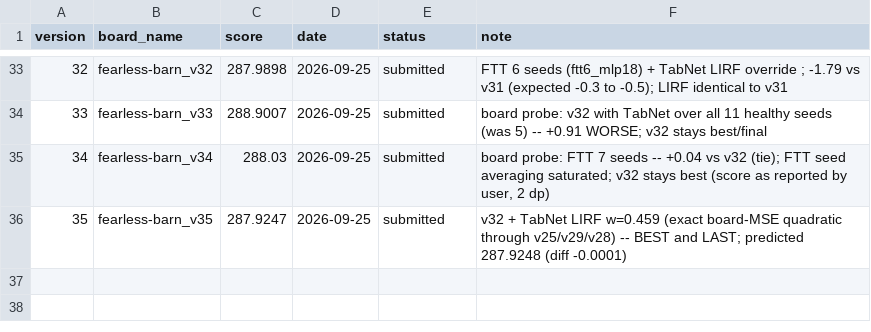
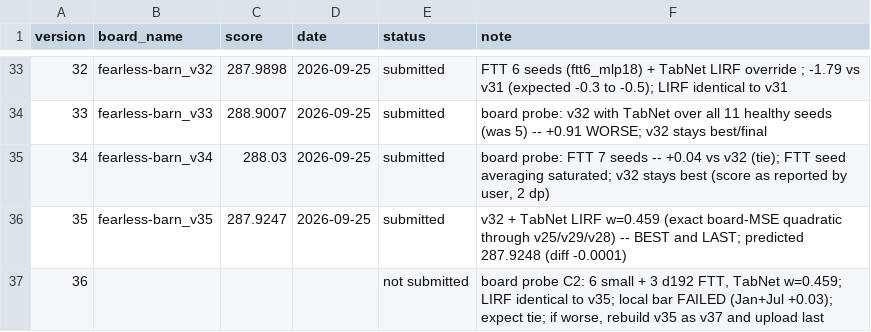
Before and after one commit to e-seet/fearless-barn, a CSV file: exploration/submissions/board_scores.csv, drawn as a sheet; only a part is shown, gaps mark what is left out.

```diff
--- a/exploration/submissions/board_scores.csv
+++ b/exploration/submissions/board_scores.csv
@@ -36 +36,2 @@ version,board_name,score,date,status,note
 35,fearless-barn_v35,287.9247,2026-09-25,submitted,"v32 + TabNet LIRF w=0.459 (exact board-MSE quadratic through v25/v29/v28) -- BEST and LAST; predicted 287.9248 (diff -0.0001)"
+36,,,,not submitted,"board probe C2: 6 small + 3 d192 FTT, TabNet w=0.459; LIRF identical to v35; local bar FAILED (Jan+Jul +0.03); expect tie; if worse, rebuild v35 as v37 and upload last"
```
Also changed, not shown: exploration/submissions/submissions.csv, 1 other file.
